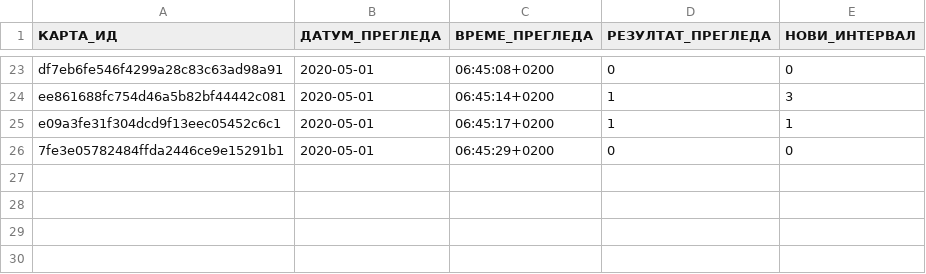
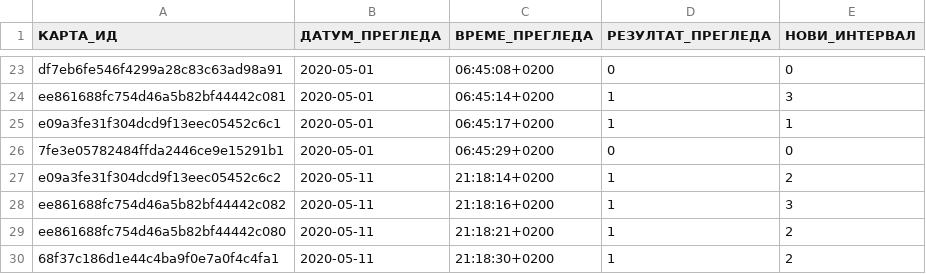
Before and after one commit to cohadar/naki, a TSV file: каталог/de_Deklination/запис.tsv, drawn as a sheet; only a part is shown, gaps mark what is left out.

```diff
--- a/каталог/de_Deklination/запис.tsv
+++ b/каталог/de_Deklination/запис.tsv
@@ -26 +26,5 @@ e09a3fe31f304dcd9f13eec05452c6c1	2020-05-01	06:45:17+0200	1	1
 7fe3e05782484ffda2446ce9e15291b1	2020-05-01	06:45:29+0200	0	0
+e09a3fe31f304dcd9f13eec05452c6c2	2020-05-11	21:18:14+0200	1	2
+ee861688fc754d46a5b82bf44442c082	2020-05-11	21:18:16+0200	1	3
+ee861688fc754d46a5b82bf44442c080	2020-05-11	21:18:21+0200	1	2
+68f37c186d1e44c4ba9f0e7a0f4c4fa1	2020-05-11	21:18:30+0200	1	2
```
Also changed, not shown: каталог/de_Basic/запис.tsv, каталог/de_Nomen/запис.tsv, 5 other files.
